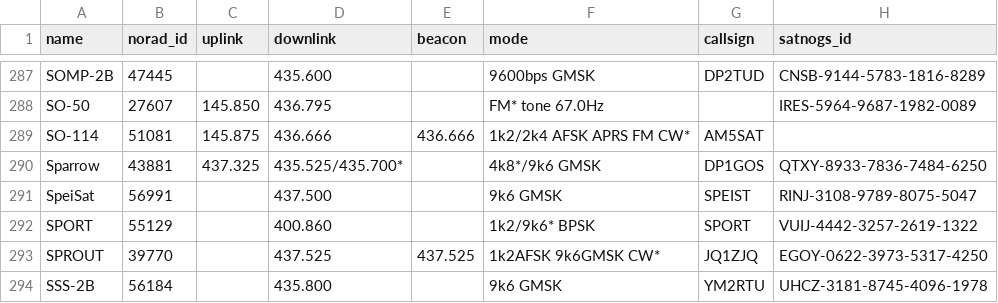
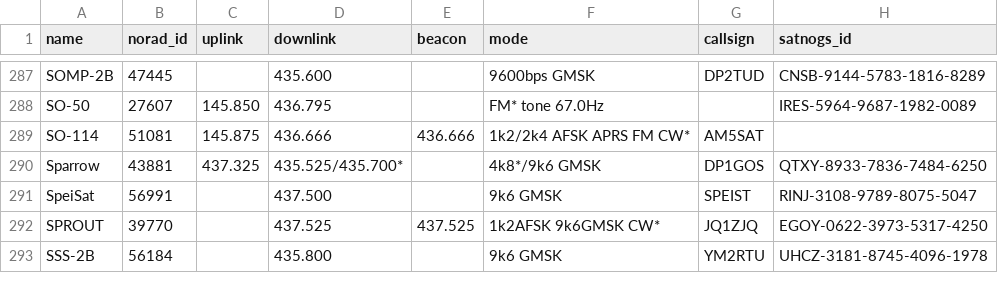
Before and after one commit to Sibizwan5/amateur-satellite-database, a CSV file: data/amsat-active-frequencies.csv, drawn as a sheet; only a part is shown, gaps mark what is left out.

```diff
--- a/data/amsat-active-frequencies.csv
+++ b/data/amsat-active-frequencies.csv
@@ -291,3 +291,2 @@ Sparrow,43881,437.325,435.525/435.700*,,4k8*/9k6 GMSK,DP1GOS,QTXY-8933-7836-7484
 SpeiSat,56991,,437.500,,9k6 GMSK,SPEIST,RINJ-3108-9789-8075-5047
-SPORT,55129,,400.860,,1k2/9k6* BPSK,SPORT,VUIJ-4442-3257-2619-1322
 SPROUT,39770,,437.525,437.525,1k2AFSK 9k6GMSK CW*,JQ1ZJQ,EGOY-0622-3973-5317-4250
```
Also changed, not shown: data/amsat-all-frequencies.csv, data/satnogs.csv, 3 other files.
